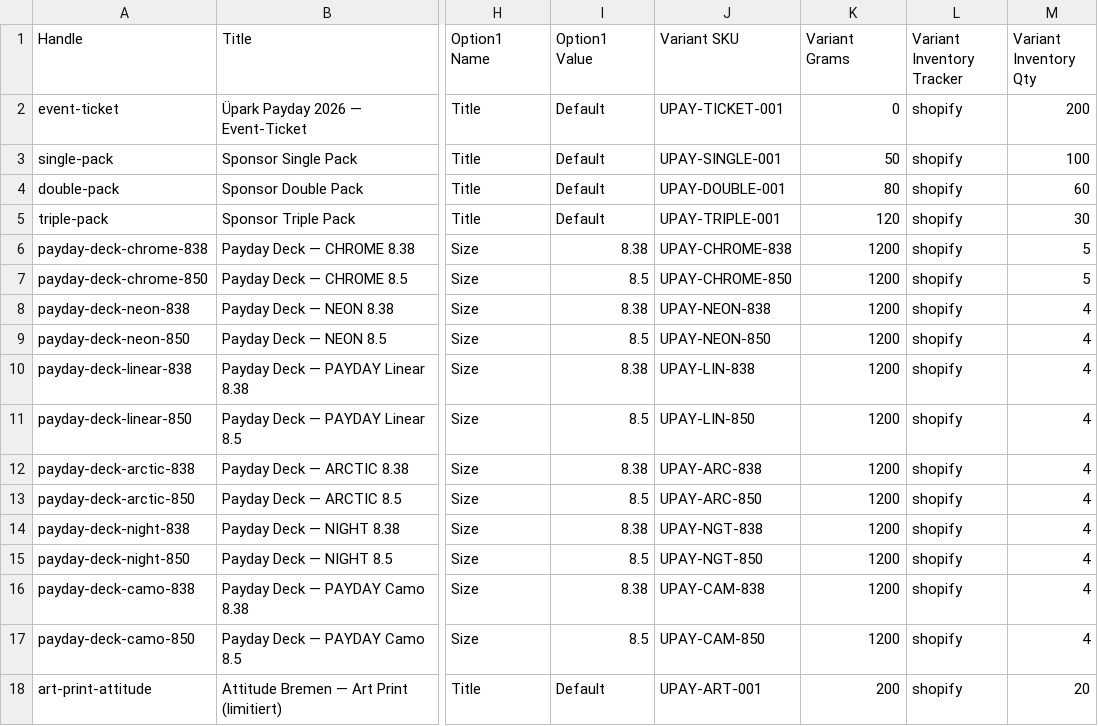
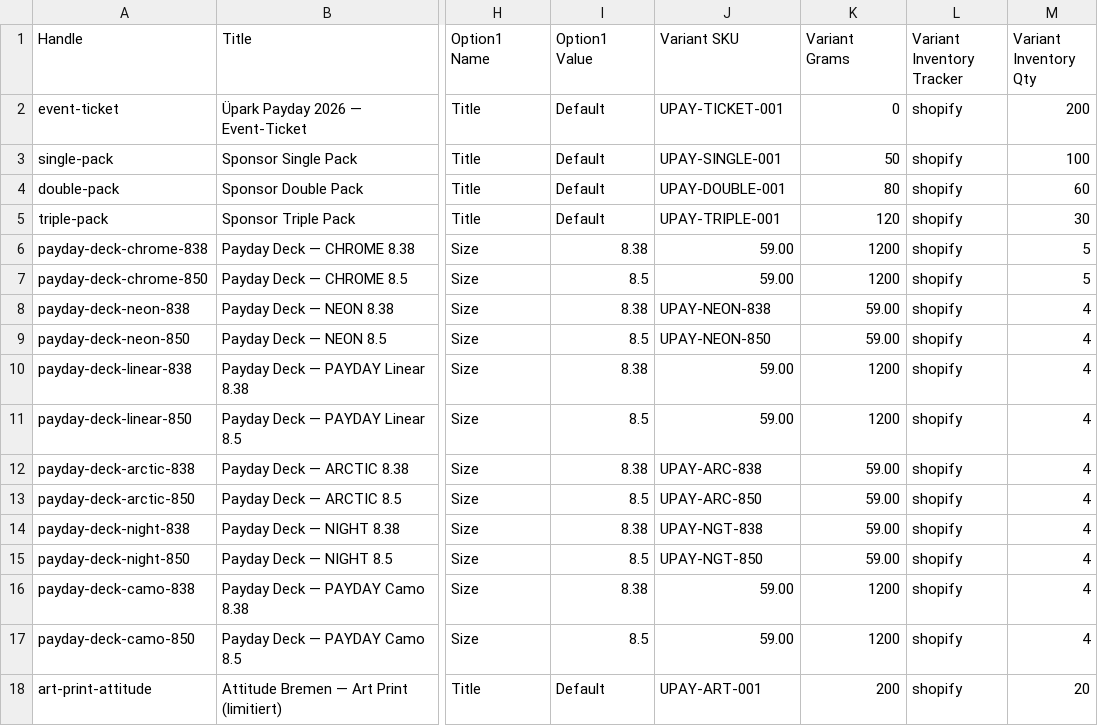
Before and after one commit to 1337wheels-design/prompthaus, a CSV file: shopify/products.csv, drawn as a sheet; only a part is shown, gaps mark what is left out; the diff names each change by its address in the sheet, - before the commit and + after, or states it on an @@ line.

```diff
--- a/shopify/products.csv
+++ b/shopify/products.csv
-J6 (Variant SKU): UPAY-CHROME-838
+J6 (Variant SKU): 59.00
-J7 (Variant SKU): UPAY-CHROME-850
+J7 (Variant SKU): 59.00
-K8:K9 (Variant Grams): 1200
+K8:K9 (Variant Grams): 59.00
-J10 (Variant SKU): UPAY-LIN-838
+J10 (Variant SKU): 59.00
-J11 (Variant SKU): UPAY-LIN-850
+J11 (Variant SKU): 59.00
-K12:K15 (Variant Grams): 1200
+K12:K15 (Variant Grams): 59.00
-J16 (Variant SKU): UPAY-CAM-838
+J16 (Variant SKU): 59.00
-J17 (Variant SKU): UPAY-CAM-850
+J17 (Variant SKU): 59.00
```
Also changed, not shown: 5 other files.
